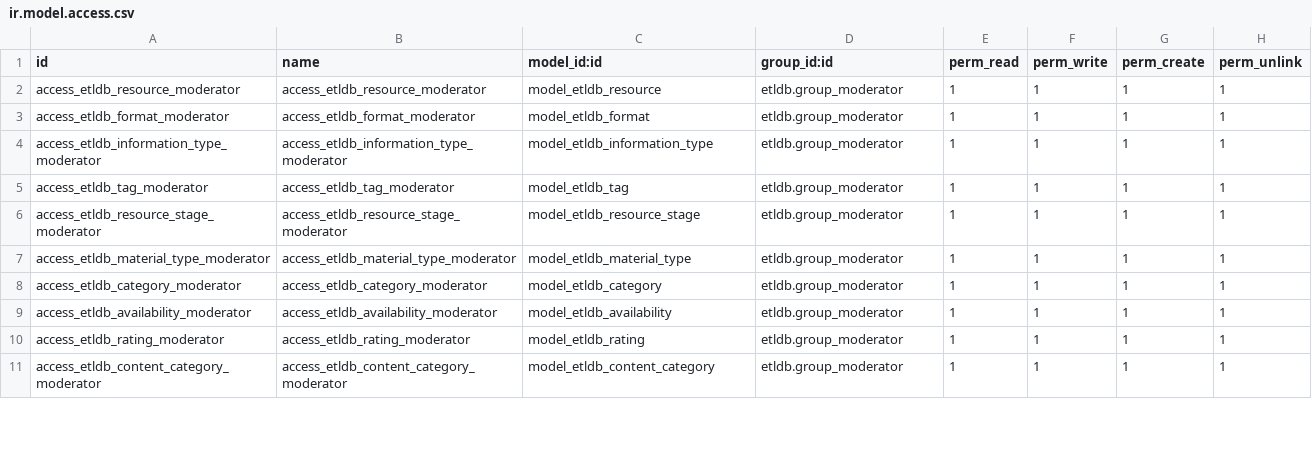
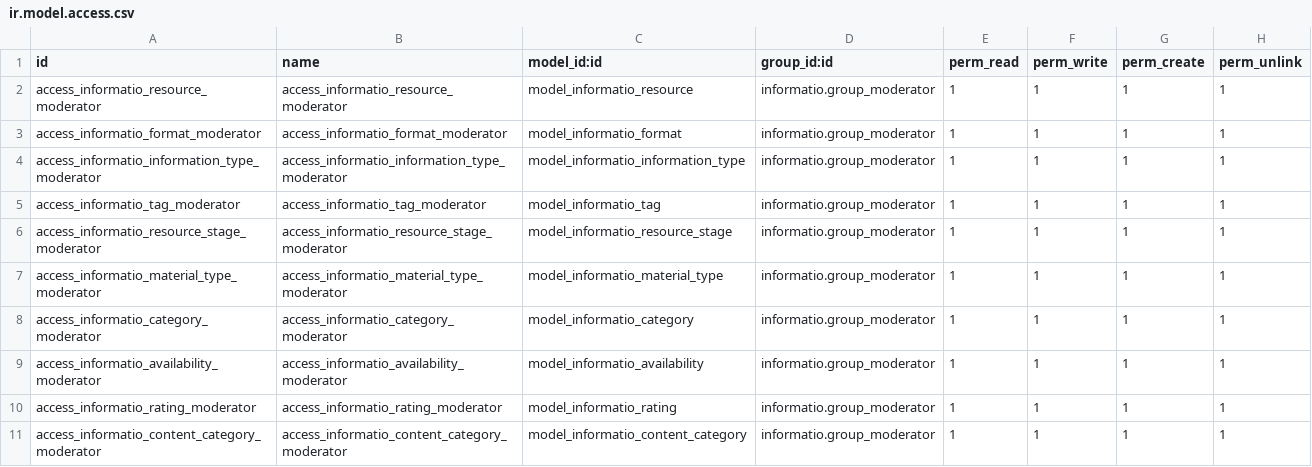
Before and after one commit to muhhada/informatio, a CSV file: security/main/moderator/ir.model.access.csv, drawn as a sheet; only a part is shown; the diff covers the shown part only.

```diff
--- a/security/main/moderator/ir.model.access.csv
+++ b/security/main/moderator/ir.model.access.csv
@@ -1,11 +1,11 @@
 id,name,model_id:id,group_id:id,perm_read,perm_write,perm_create,perm_unlink
-"access_etldb_resource_moderator","access_etldb_resource_moderator","model_etldb_resource","etldb.group_moderator",1,1,1,1
-"access_etldb_format_moderator","access_etldb_format_moderator","model_etldb_format","etldb.group_moderator",1,1,1,1
-"access_etldb_information_type_moderator","access_etldb_information_type_moderator","model_etldb_information_type","etldb.group_moderator",1,1,1,1
-"access_etldb_tag_moderator","access_etldb_tag_moderator","model_etldb_tag","etldb.group_moderator",1,1,1,1
-"access_etldb_resource_stage_moderator","access_etldb_resource_stage_moderator","model_etldb_resource_stage","etldb.group_moderator",1,1,1,1
-"access_etldb_material_type_moderator","access_etldb_material_type_moderator","model_etldb_material_type","etldb.group_moderator",1,1,1,1
-"access_etldb_category_moderator","access_etldb_category_moderator","model_etldb_category","etldb.group_moderator",1,1,1,1
-"access_etldb_availability_moderator","access_etldb_availability_moderator","model_etldb_availability","etldb.group_moderator",1,1,1,1
-"access_etldb_rating_moderator","access_etldb_rating_moderator","model_etldb_rating","etldb.group_moderator",1,1,1,1
-"access_etldb_content_category_moderator","access_etldb_content_category_moderator","model_etldb_content_category","etldb.group_moderator",1,1,1,1
+"access_informatio_resource_moderator","access_informatio_resource_moderator","model_informatio_resource","informatio.group_moderator",1,1,1,1
+"access_informatio_format_moderator","access_informatio_format_moderator","model_informatio_format","informatio.group_moderator",1,1,1,1
+"access_informatio_information_type_moderator","access_informatio_information_type_moderator","model_informatio_information_type","informatio.group_moderator",1,1,1,1
+"access_informatio_tag_moderator","access_informatio_tag_moderator","model_informatio_tag","informatio.group_moderator",1,1,1,1
+"access_informatio_resource_stage_moderator","access_informatio_resource_stage_moderator","model_informatio_resource_stage","informatio.group_moderator",1,1,1,1
+"access_informatio_material_type_moderator","access_informatio_material_type_moderator","model_informatio_material_type","informatio.group_moderator",1,1,1,1
+"access_informatio_category_moderator","access_informatio_category_moderator","model_informatio_category","informatio.group_moderator",1,1,1,1
+"access_informatio_availability_moderator","access_informatio_availability_moderator","model_informatio_availability","informatio.group_moderator",1,1,1,1
+"access_informatio_rating_moderator","access_informatio_rating_moderator","model_informatio_rating","informatio.group_moderator",1,1,1,1
+"access_informatio_content_category_moderator","access_informatio_content_category_moderator","model_informatio_content_category","informatio.group_moderator",1,1,1,1
```
Also changed, not shown: 32 edited cells elsewhere in this file, security/main/editor/ir.model.access.csv, security/main/user/ir.model.access.csv, 8 other files.
